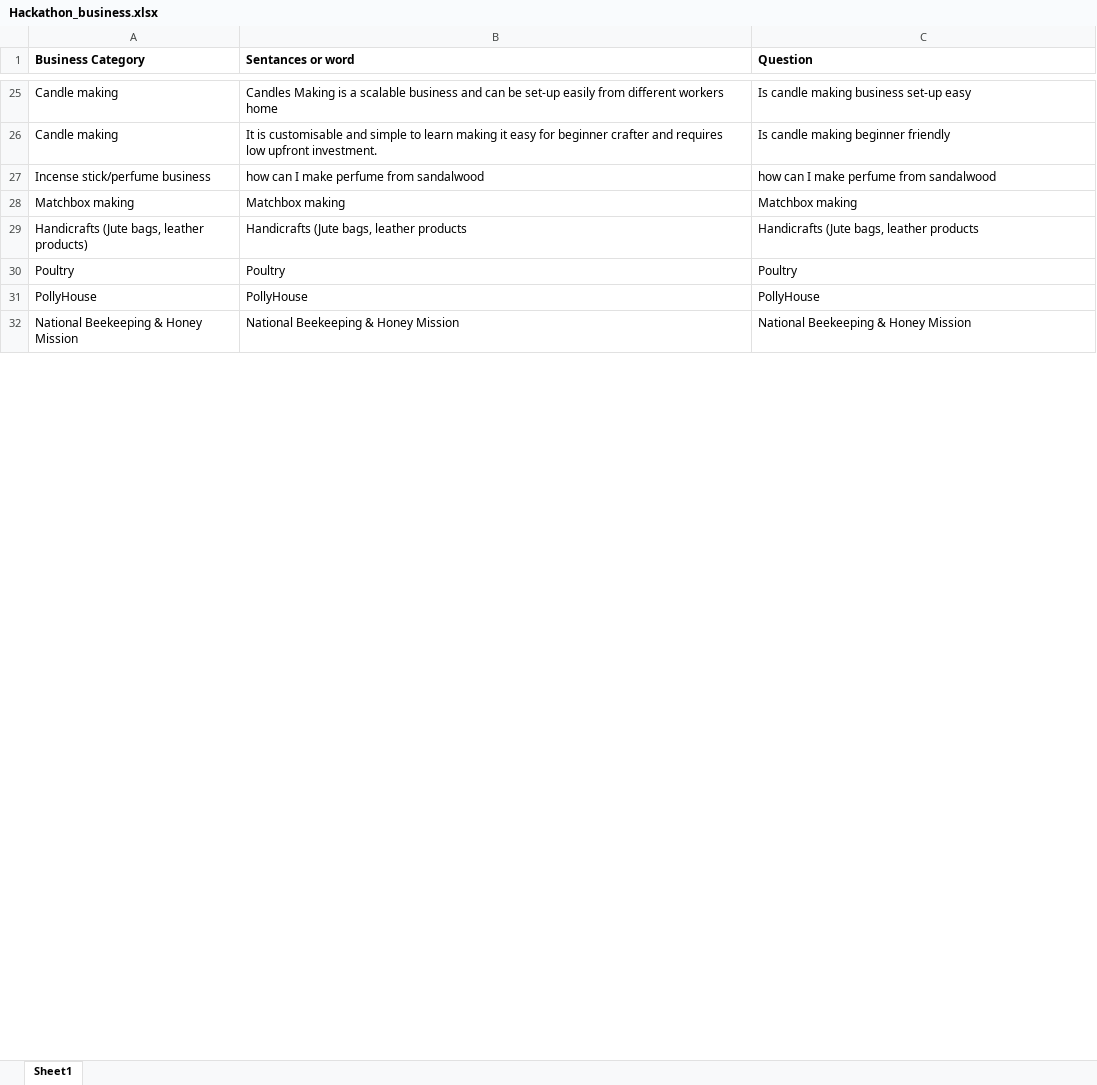
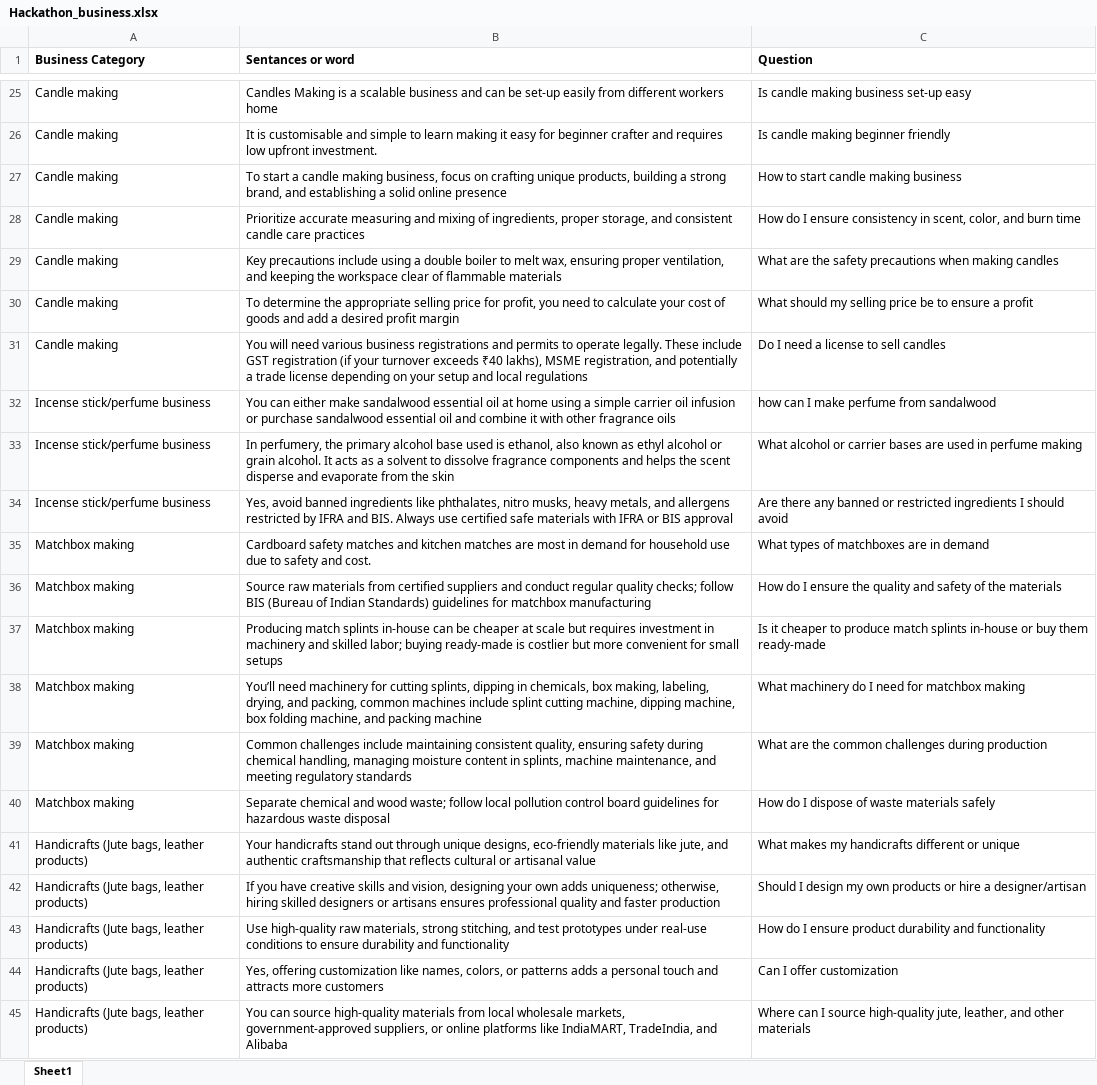
Before and after one commit to commitlords/hackathon, an Excel workbook: hack_rest/nlp_pipeline/training_data/Hackathon_business.xlsx, sheet Sheet1, drawn as a sheet; only a part is shown, gaps mark what is left out; the shorter side is filled out with more unchanged rows; values as stored, in another font and other column widths than the file's, no borders; charts and pictures not drawn; removed rows and columns are numbered as before the commit, all else as after; the diff covers the shown part only; the diff names each change by its address in the sheet, - before the commit and + after, or states it on an @@ line.

Commit message:
fix some code and training model updated

```diff
--- a/hack_rest/nlp_pipeline/training_data/Hackathon_business.xlsx (sheet Sheet1)
+++ b/hack_rest/nlp_pipeline/training_data/Hackathon_business.xlsx (sheet Sheet1)
+row 27: Candle making | To start a candle making business, focus on crafting unique products, building a strong brand, and establishing a solid online presence | How to start candle making business
+row 28: Candle making | Prioritize accurate measuring and mixing of ingredients, proper storage, and consistent candle care practices | How do I ensure consistency in scent, color, and burn time
+row 29: Candle making | Key precautions include using a double boiler to melt wax, ensuring proper ventilation, and keeping the workspace clear of flammable materials | What are the safety precautions when making candles
+row 30: Candle making | To determine the appropriate selling price for profit, you need to calculate your cost of goods and add a desired profit margin | What should my selling price be to ensure a profit
+row 31: Candle making | You will need various business registrations and permits to operate legally. These include GST registration (if your turnover exceeds ₹40 lakhs), MSME registration, and potentially a trade license depending on your setup and local regulations | Do I need a license to sell candles
-B32 (Sentances or word): how can I make perfume from sandalwood
+B32 (Sentances or word): You can either make sandalwood essential oil at home using a simple carrier oil infusion or purchase sandalwood essential oil and combine it with other fragrance oils
-row 28: Matchbox making | Matchbox making | Matchbox making
+row 33: Incense stick/perfume business | In perfumery, the primary alcohol base used is ethanol, also known as ethyl alcohol or grain alcohol. It acts as a solvent to dissolve fragrance components and helps the scent disperse and evaporate from the skin | What alcohol or carrier bases are used in perfume making
+row 34: Incense stick/perfume business | Yes, avoid banned ingredients like phthalates, nitro musks, heavy metals, and allergens restricted by IFRA and BIS. Always use certified safe materials with IFRA or BIS approval | Are there any banned or restricted ingredients I should avoid
+row 35: Matchbox making | Cardboard safety matches and kitchen matches are most in demand for household use due to safety and cost. | What types of matchboxes are in demand
+row 36: Matchbox making | Source raw materials from certified suppliers and conduct regular quality checks; follow BIS (Bureau of Indian Standards) guidelines for matchbox manufacturing | How do I ensure the quality and safety of the materials
+row 37: Matchbox making | Producing match splints in-house can be cheaper at scale but requires investment in machinery and skilled labor; buying ready-made is costlier but more convenient for small setups | Is it cheaper to produce match splints in-house or buy them ready-made
+row 38: Matchbox making | You’ll need machinery for cutting splints, dipping in chemicals, box making, labeling, drying, and packing, common machines include splint cutting machine, dipping machine, box folding machine, and packing machine | What machinery do I need for matchbox making
+row 39: Matchbox making | Common challenges include maintaining consistent quality, ensuring safety during chemical handling, managing moisture content in splints, machine maintenance, and meeting regulatory standards | What are the common challenges during production
+row 40: Matchbox making | Separate chemical and wood waste; follow local pollution control board guidelines for hazardous waste disposal | How do I dispose of waste materials safely
-B41 (Sentances or word): Handicrafts (Jute bags, leather products
+B41 (Sentances or word): Your handicrafts stand out through unique designs, eco-friendly materials like jute, and authentic craftsmanship that reflects cultural or artisanal value
-C41 (Question): Handicrafts (Jute bags, leather products
+C41 (Question): What makes my handicrafts different or unique
-row 30: Poultry | Poultry | Poultry
+row 42: Handicrafts (Jute bags, leather products) | If you have creative skills and vision, designing your own adds uniqueness; otherwise, hiring skilled designers or artisans ensures professional quality and faster production | Should I design my own products or hire a designer/artisan
+row 43: Handicrafts (Jute bags, leather products) | Use high-quality raw materials, strong stitching, and test prototypes under real-use conditions to ensure durability and functionality | How do I ensure product durability and functionality
+row 44: Handicrafts (Jute bags, leather products) | Yes, offering customization like names, colors, or patterns adds a personal touch and attracts more customers | Can I offer customization
+row 45: Handicrafts (Jute bags, leather products) | You can source high-quality materials from local wholesale markets, government-approved suppliers, or online platforms like IndiaMART, TradeIndia, and Alibaba | Where can I source high-quality jute, leather, and other materials
```
Also changed, not shown: 18 added rows, 4 removed rows, 1 moved row and 5 edited cells elsewhere in this sheet, charts or pictures, 3 other files.
